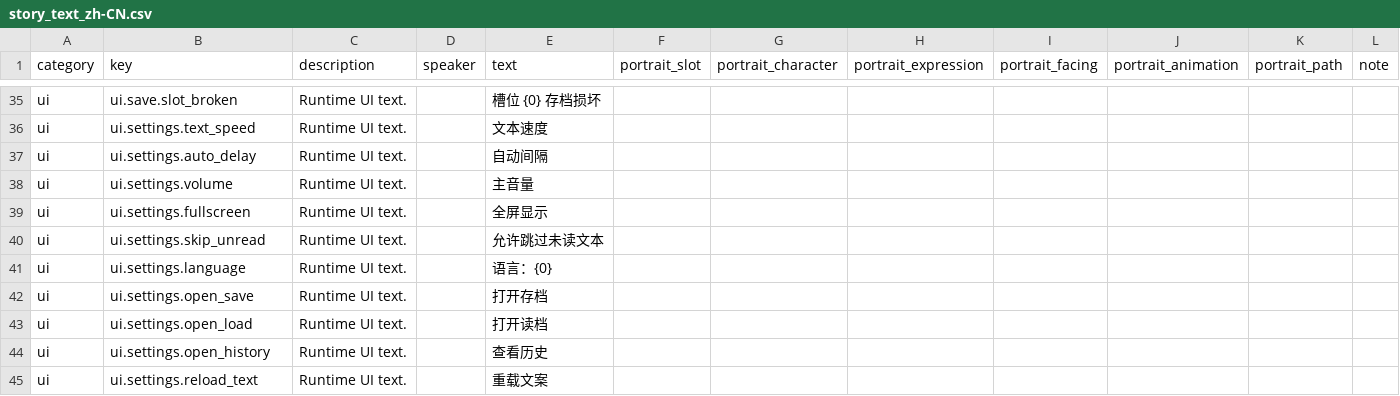
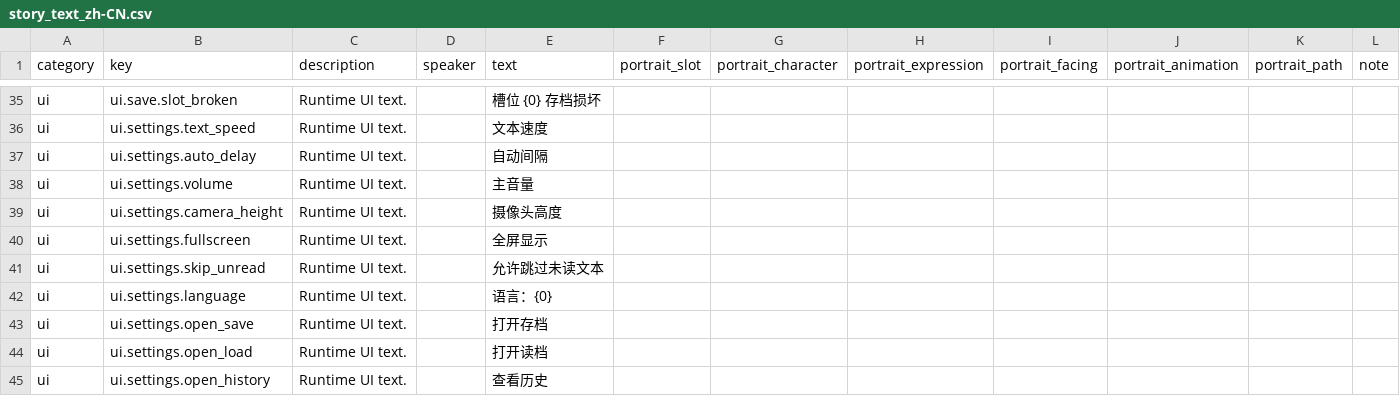
Before and after one commit to mm007711/unauthorized-passenger, a CSV file: Assets/StreamingAssets/GAL/Text/story_text_zh-CN.csv, drawn as a sheet; only a part is shown, gaps mark what is left out; the shorter side is filled out with more unchanged rows.

```diff
--- a/Assets/StreamingAssets/GAL/Text/story_text_zh-CN.csv
+++ b/Assets/StreamingAssets/GAL/Text/story_text_zh-CN.csv
@@ -40,2 +40,3 @@ ui,ui.settings.auto_delay,Runtime UI text.,,自动间隔,,,,,,,
 ui,ui.settings.volume,Runtime UI text.,,主音量,,,,,,,
+ui,ui.settings.camera_height,Runtime UI text.,,摄像头高度,,,,,,,
 ui,ui.settings.fullscreen,Runtime UI text.,,全屏显示,,,,,,,
```
Also changed, not shown: Assets/StreamingAssets/GAL/Text/story_text.csv, Assets/StreamingAssets/GAL/Text/story_text_en.csv, 4 other files.
